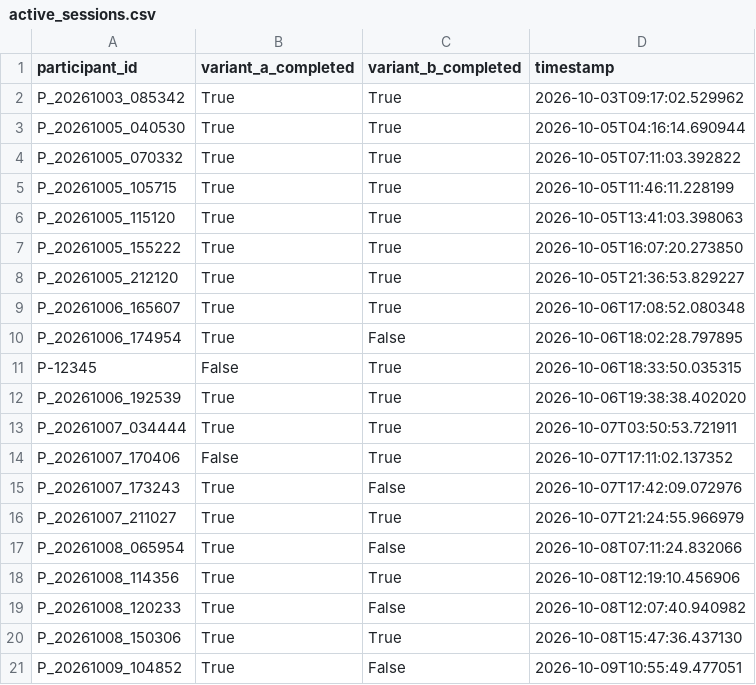
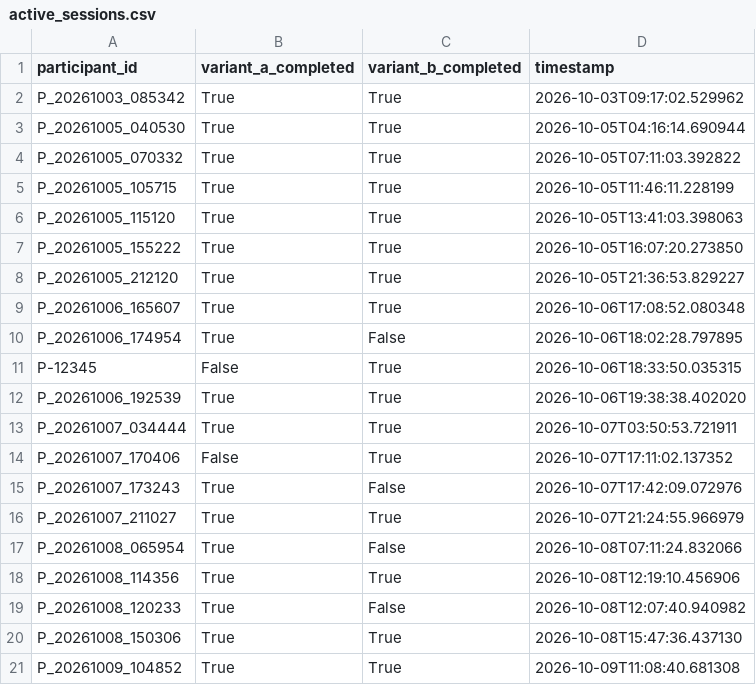
Before and after one commit to tylertgb/mphil_thesis_project, a CSV file: study_data/active_sessions.csv, drawn as a sheet.

Commit message:
Update session - 2026-10-09 11:08:40

```diff
--- a/study_data/active_sessions.csv
+++ b/study_data/active_sessions.csv
@@ -20,2 +20,2 @@ P_20261008_120233,True,False,2026-10-08T12:07:40.940982
 P_20261008_150306,True,True,2026-10-08T15:47:36.437130
-P_20261009_104852,True,False,2026-10-09T10:55:49.477051
+P_20261009_104852,True,True,2026-10-09T11:08:40.681308
```
